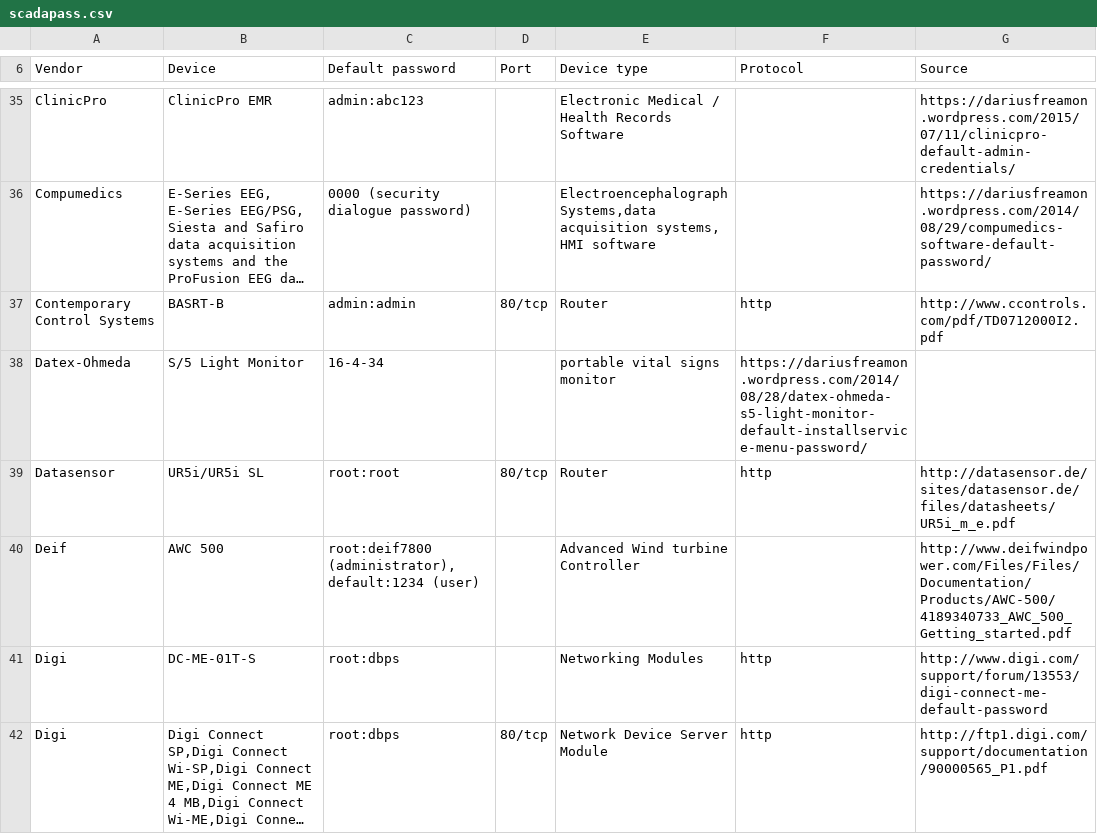
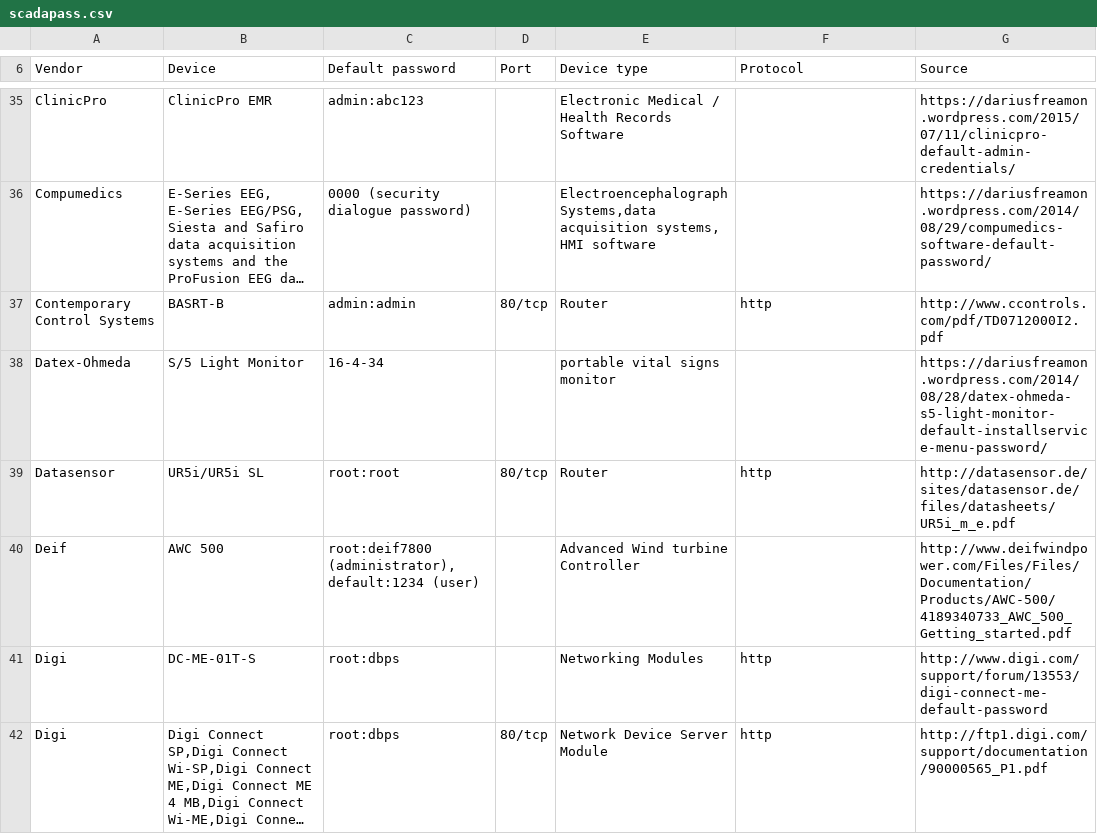
Before and after one commit to scadastrangelove/SCADAPASS, a CSV file: scadapass.csv, drawn as a sheet; only a part is shown, gaps mark what is left out; long unchanged cells end in …; the diff names each change by its address in the sheet, - before the commit and + after, or states it on an @@ line.

Commit message:
Update scadapass.csv

```diff
--- a/scadapass.csv
+++ b/scadapass.csv
-F38 (Protocol): https://dariusfreamon.wordpress.com/2014/08/28/datex-ohmeda-s5-light-monitor-default-installservice-menu-password/
+F38 (Protocol): (empty)
-G38 (Source): (empty)
+G38 (Source): https://dariusfreamon.wordpress.com/2014/08/28/datex-ohmeda-s5-light-monitor-default-installservice-menu-password/
```
